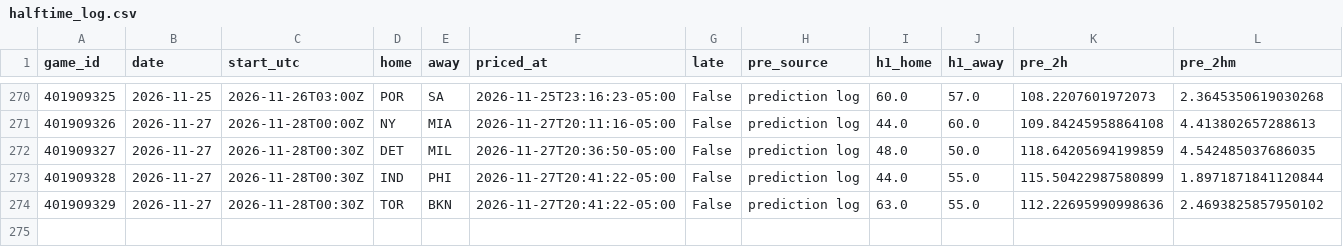
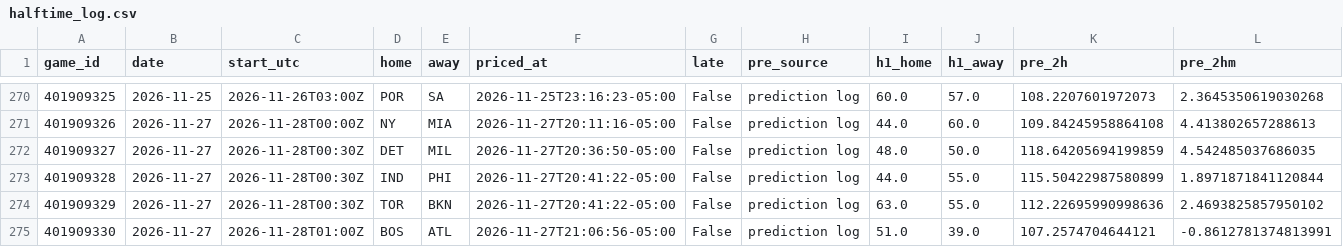
Before and after one commit to quintonmwilson/nba-model, a CSV file: model/halftime_log.csv, drawn as a sheet; only a part is shown, gaps mark what is left out; rows hold the shown columns only; the diff names each change by its address in the sheet, - before the commit and + after, or states it on an @@ line.

```diff
--- a/model/halftime_log.csv
+++ b/model/halftime_log.csv
+row 275: 401909330 | 2026-11-27 | 2026-11-28T01:00Z | BOS | ATL | 2026-11-27T21:06:56-05:00 | False | prediction log | 51.0 | 39.0 | 107.2574704644121 | -0.8612781374813991
```
Also changed, not shown: 1 other file.
